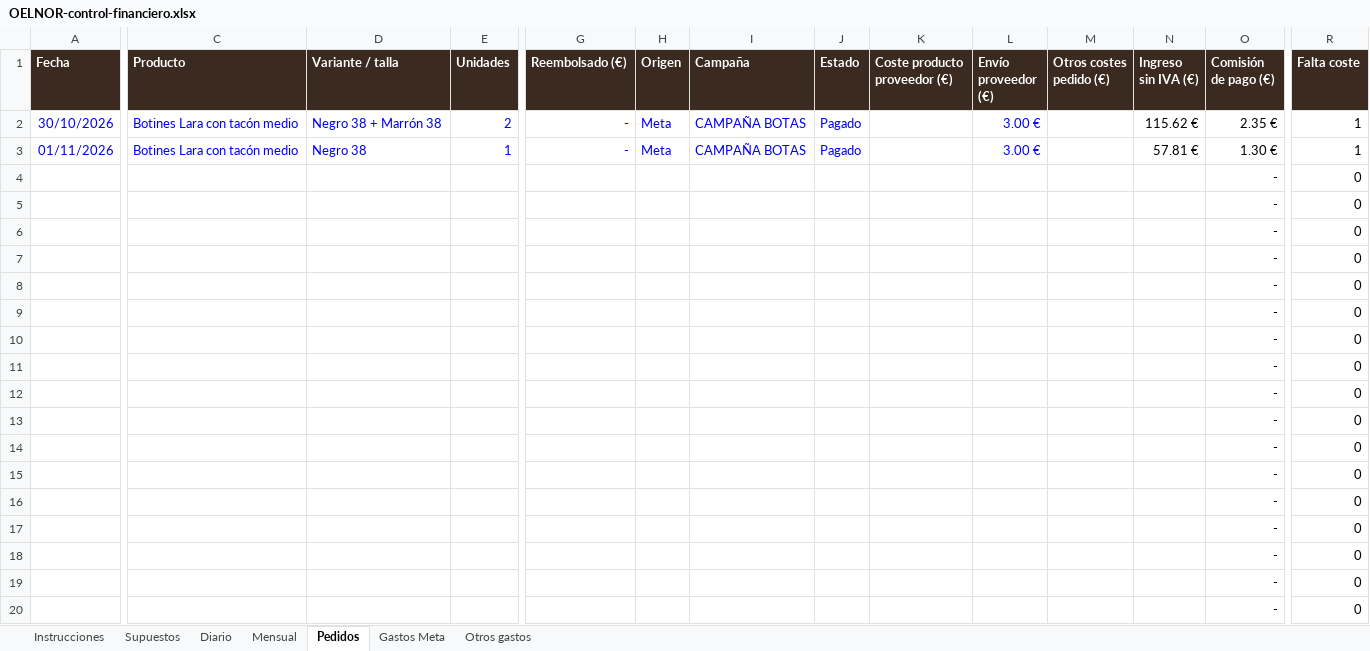
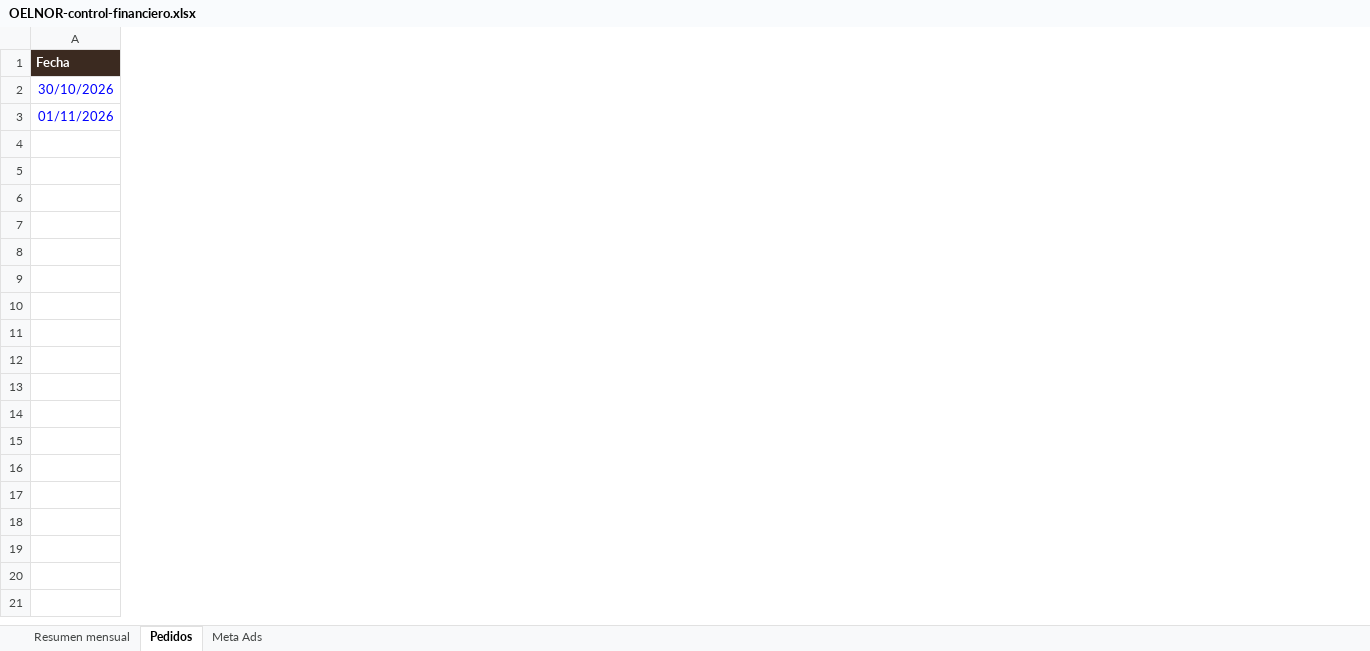
Before and after one commit to oinatzlecanda-svg/Proyecto, an Excel workbook: docs/finanzas/OELNOR-control-financiero.xlsx, sheet Pedidos, drawn as a sheet; only a part is shown, gaps mark what is left out; values as stored, in another font and other column widths than the file's, no borders; charts and pictures not drawn; removed rows and columns are numbered as before the commit, all else as after; rows hold the shown columns only; the diff covers the shown part only; the diff names each change by its address in the sheet, - before the commit and + after, or states it on an @@ line.

```diff
--- a/docs/finanzas/OELNOR-control-financiero.xlsx (sheet Pedidos)
+++ b/docs/finanzas/OELNOR-control-financiero.xlsx (sheet Pedidos)
-sheet tab: Instrucciones
+sheet tab: Resumen mensual
-sheet tab: Diario
+sheet tab: Meta Ads
-sheet tab: Supuestos
-sheet tab: Mensual
-sheet tab: Gastos Meta
-sheet tab: Otros gastos
@@ sheet tab order changed: Resumen mensual | Pedidos | Meta Ads @@
-column C (Producto), rows 2-3: Botines Lara con tacón medio | Botines Lara con tacón medio
-column D (Variante / talla), rows 2-3: Negro 38 + Marrón 38 | Negro 38
-column E (Unidades), rows 2-3: 2 | 1
-column G (Reembolsado (€)), rows 2-3: - | -
-column H (Origen), rows 2-3: Meta | Meta
-column I (Campaña), rows 2-3: CAMPAÑA BOTAS | CAMPAÑA BOTAS
-column J (Estado), rows 2-3: Pagado | Pagado
-column K (Coste producto proveedor (€)), empty
-column L (Envío proveedor (€)), rows 2-3: 3.00 € | 3.00 €
-column M (Otros costes pedido (€)), empty
-column N (Ingreso sin IVA (€)), rows 2-3: 115.62 € | 57.81 €
-column O (Comisión de pago (€)), rows 2-3: 2.35 € | 1.30 €
-column R (Falta coste), rows 2-3: 1 | 1
-row 4:  |  |  |  |  |  |  |  |  |  |  |  | - | 0
-row 5:  |  |  |  |  |  |  |  |  |  |  |  | - | 0
-row 6:  |  |  |  |  |  |  |  |  |  |  |  | - | 0
-row 7:  |  |  |  |  |  |  |  |  |  |  |  | - | 0
-row 8:  |  |  |  |  |  |  |  |  |  |  |  | - | 0
-row 9:  |  |  |  |  |  |  |  |  |  |  |  | - | 0
-row 10:  |  |  |  |  |  |  |  |  |  |  |  | - | 0
-row 11:  |  |  |  |  |  |  |  |  |  |  |  | - | 0
-row 12:  |  |  |  |  |  |  |  |  |  |  |  | - | 0
-row 13:  |  |  |  |  |  |  |  |  |  |  |  | - | 0
-row 14:  |  |  |  |  |  |  |  |  |  |  |  | - | 0
-row 15:  |  |  |  |  |  |  |  |  |  |  |  | - | 0
-row 16:  |  |  |  |  |  |  |  |  |  |  |  | - | 0
-row 17:  |  |  |  |  |  |  |  |  |  |  |  | - | 0
-row 18:  |  |  |  |  |  |  |  |  |  |  |  | - | 0
-row 19:  |  |  |  |  |  |  |  |  |  |  |  | - | 0
-row 20:  |  |  |  |  |  |  |  |  |  |  |  | - | 0
```
Also changed, not shown: 481 removed rows, 2 added columns, 2 removed columns and 3 edited cells elsewhere in this sheet, sheet Meta Ads, sheet Resumen mensual, charts or pictures.
